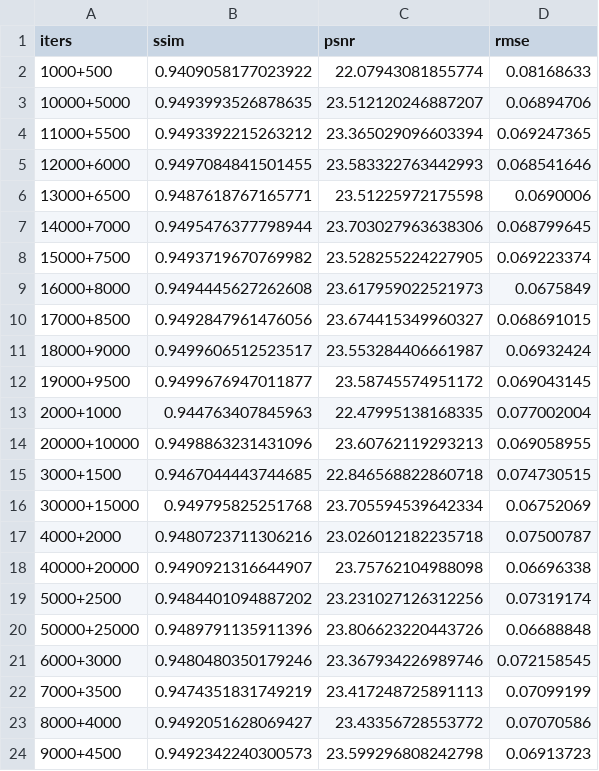
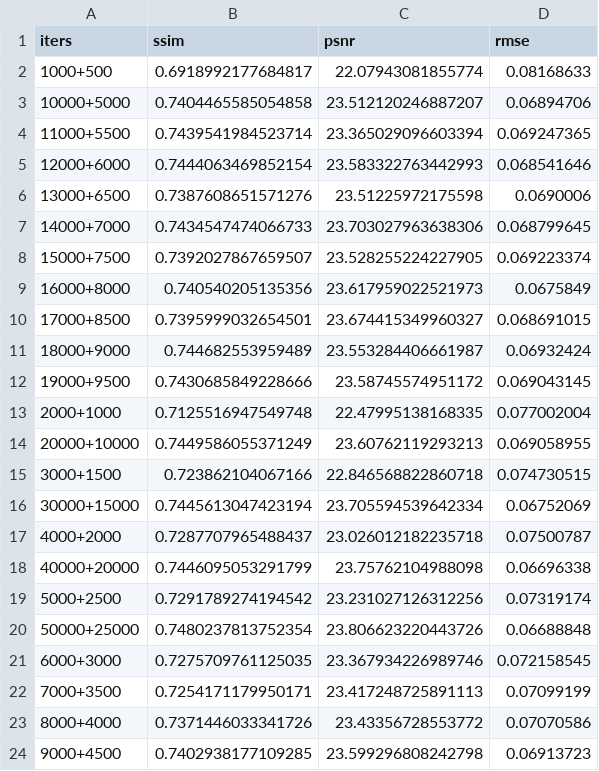
Before and after one commit to ravioli1369/CS736-Project, a CSV file: ravi/results/model2/model2_metrics.csv, drawn as a sheet.

```diff
--- a/ravi/results/model2/model2_metrics.csv
+++ b/ravi/results/model2/model2_metrics.csv
@@ -1,24 +1,24 @@
 iters,ssim,psnr,rmse
-1000+500,0.9409058177023922,22.07943081855774,0.08168633
-10000+5000,0.9493993526878635,23.512120246887207,0.06894706
-11000+5500,0.9493392215263212,23.365029096603394,0.069247365
-12000+6000,0.9497084841501455,23.583322763442993,0.068541646
-13000+6500,0.9487618767165771,23.51225972175598,0.0690006
-14000+7000,0.9495476377798944,23.703027963638306,0.068799645
-15000+7500,0.9493719670769982,23.528255224227905,0.069223374
-16000+8000,0.9494445627262608,23.617959022521973,0.0675849
-17000+8500,0.9492847961476056,23.674415349960327,0.068691015
-18000+9000,0.9499606512523517,23.553284406661987,0.06932424
-19000+9500,0.9499676947011877,23.58745574951172,0.069043145
-2000+1000,0.944763407845963,22.47995138168335,0.077002004
-20000+10000,0.9498863231431096,23.60762119293213,0.069058955
-3000+1500,0.9467044443744685,22.846568822860718,0.074730515
-30000+15000,0.949795825251768,23.705594539642334,0.06752069
-4000+2000,0.9480723711306216,23.026012182235718,0.07500787
-40000+20000,0.9490921316644907,23.75762104988098,0.06696338
-5000+2500,0.9484401094887202,23.231027126312256,0.07319174
-50000+25000,0.9489791135911396,23.806623220443726,0.06688848
-6000+3000,0.9480480350179246,23.367934226989746,0.072158545
-7000+3500,0.9474351831749219,23.417248725891113,0.07099199
-8000+4000,0.9492051628069427,23.43356728553772,0.07070586
-9000+4500,0.9492342240300573,23.599296808242798,0.06913723
+1000+500,0.6918992177684817,22.07943081855774,0.08168633
+10000+5000,0.7404465585054858,23.512120246887207,0.06894706
+11000+5500,0.7439541984523714,23.365029096603394,0.069247365
+12000+6000,0.7444063469852154,23.583322763442993,0.068541646
+13000+6500,0.7387608651571276,23.51225972175598,0.0690006
+14000+7000,0.7434547474066733,23.703027963638306,0.068799645
+15000+7500,0.7392027867659507,23.528255224227905,0.069223374
+16000+8000,0.740540205135356,23.617959022521973,0.0675849
+17000+8500,0.7395999032654501,23.674415349960327,0.068691015
+18000+9000,0.744682553959489,23.553284406661987,0.06932424
+19000+9500,0.7430685849228666,23.58745574951172,0.069043145
+2000+1000,0.7125516947549748,22.47995138168335,0.077002004
+20000+10000,0.7449586055371249,23.60762119293213,0.069058955
+3000+1500,0.723862104067166,22.846568822860718,0.074730515
+30000+15000,0.7445613047423194,23.705594539642334,0.06752069
+4000+2000,0.7287707965488437,23.026012182235718,0.07500787
+40000+20000,0.7446095053291799,23.75762104988098,0.06696338
+5000+2500,0.7291789274194542,23.231027126312256,0.07319174
+50000+25000,0.7480237813752354,23.806623220443726,0.06688848
+6000+3000,0.7275709761125035,23.367934226989746,0.072158545
+7000+3500,0.7254171179950171,23.417248725891113,0.07099199
+8000+4000,0.7371446033341726,23.43356728553772,0.07070586
+9000+4500,0.7402938177109285,23.599296808242798,0.06913723
```
Also changed, not shown: ravi/results/model1/model1_metrics.csv, ravi/results/model3/model3_metrics.csv, 54 other files.
